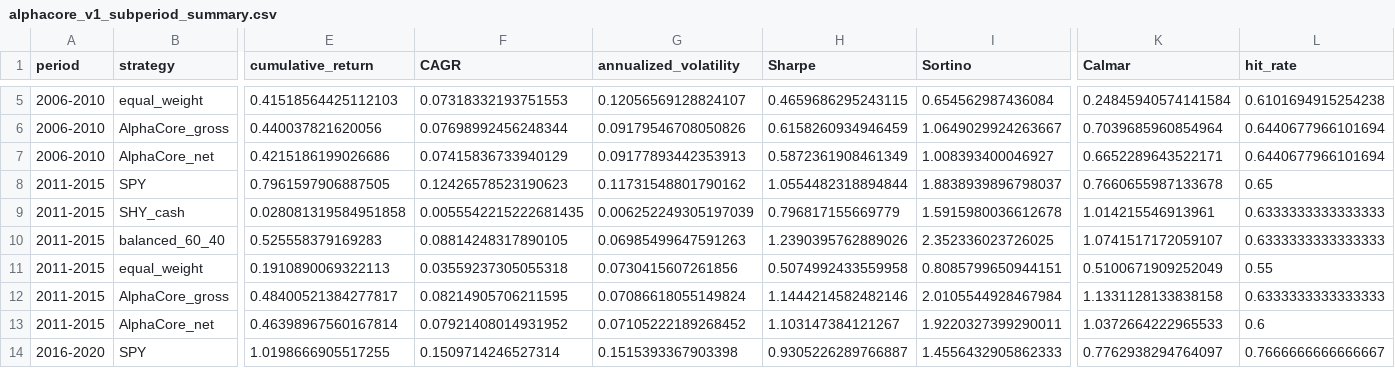
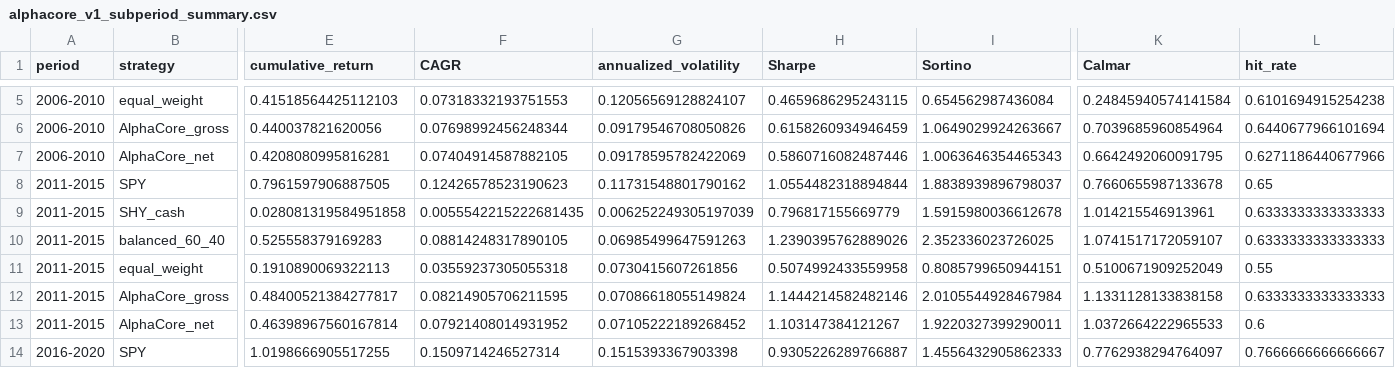
Before and after one commit to davidjhorvath/AlphaCore, a CSV file: reports/backtests/alphacore_v1_subperiod_summary.csv, drawn as a sheet; only a part is shown, gaps mark what is left out; the diff names each change by its address in the sheet, - before the commit and + after, or states it on an @@ line.

```diff
--- a/reports/backtests/alphacore_v1_subperiod_summary.csv
+++ b/reports/backtests/alphacore_v1_subperiod_summary.csv
-E7 (cumulative_return): 0.4215186199026686
+E7 (cumulative_return): 0.4208080995816281
-F7 (CAGR): 0.07415836733940129
+F7 (CAGR): 0.07404914587882105
-G7 (annualized_volatility): 0.09177893442353913
+G7 (annualized_volatility): 0.09178595782422069
-H7 (Sharpe): 0.5872361908461349
+H7 (Sharpe): 0.5860716082487446
-I7 (Sortino): 1.008393400046927
+I7 (Sortino): 1.0063646354465343
-K7 (Calmar): 0.6652289643522171
+K7 (Calmar): 0.6642492060091795
-L7 (hit_rate): 0.6440677966101694
+L7 (hit_rate): 0.6271186440677966
```
Also changed, not shown: reports/backtests/alphacore_v1_performance_summary.csv, reports/backtests/alphacore_v1_relative_metrics_vs_spy.csv, 11 other files.
